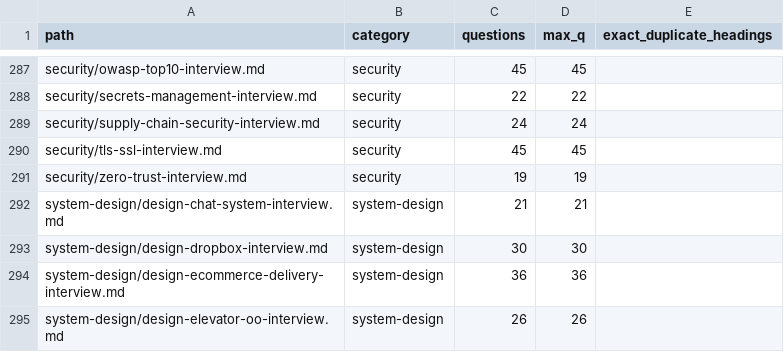
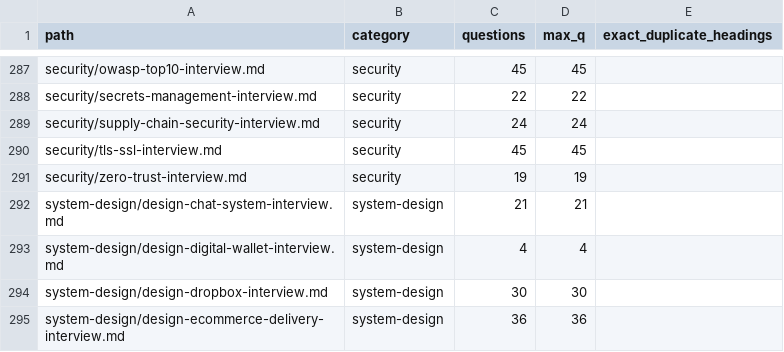
Before and after one commit to akeverus/cheat-sheet, a TSV file: docs/interview-coverage/inventory.tsv, drawn as a sheet; only a part is shown, gaps mark what is left out; the shorter side is filled out with more unchanged rows.

Commit message:
docs(interview): design internal digital wallet transfers

```diff
--- a/docs/interview-coverage/inventory.tsv
+++ b/docs/interview-coverage/inventory.tsv
@@ -292,2 +292,3 @@ security/zero-trust-interview.md	security	19	19
 system-design/design-chat-system-interview.md	system-design	21	21	
+system-design/design-digital-wallet-interview.md	system-design	4	4	
 system-design/design-dropbox-interview.md	system-design	30	30	
```
Also changed, not shown: 4 other files.
